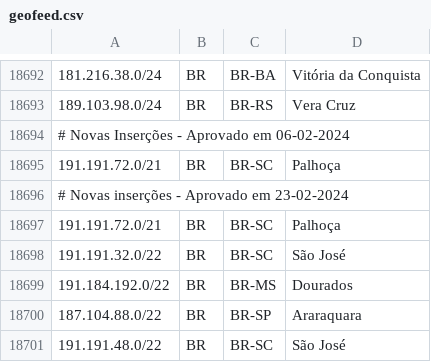
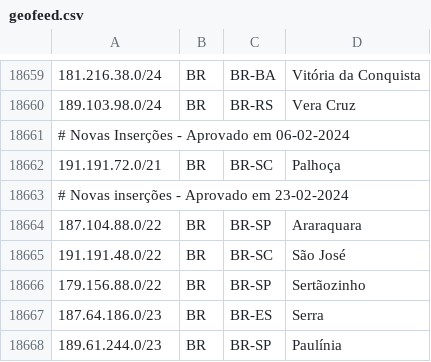
Before and after one commit to rtanajura/geofeed, a CSV file: geofeed.csv, drawn as a sheet; only a part is shown, gaps mark what is left out; the shorter side is filled out with more unchanged rows; the diff covers the shown part only.

```diff
--- a/geofeed.csv
+++ b/geofeed.csv
@@ -18696,5 +18663,2 @@
 # Novas inserções - Aprovado em 23-02-2024
-191.191.72.0/21,BR,BR-SC,Palhoça,
-191.191.32.0/22,BR,BR-SC,São José,
-191.184.192.0/22,BR,BR-MS,Dourados,
 187.104.88.0/22,BR,BR-SP,Araraquara,
```
Also changed, not shown: 42 removed rows and 4 edited cells elsewhere in this file.
